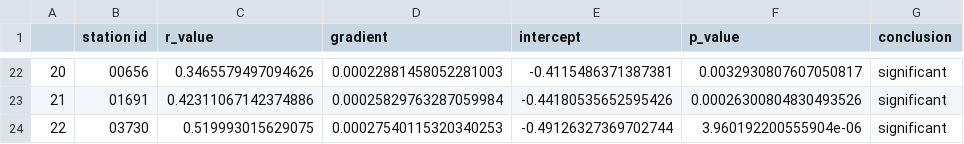
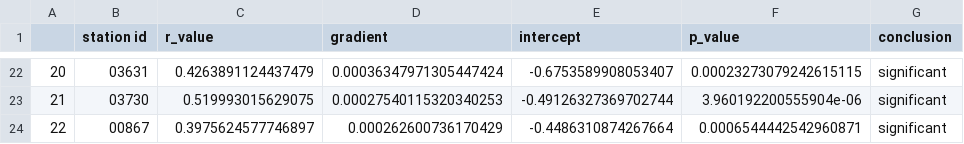
Before and after one commit to serbanradulescu/master_thesis, a CSV file: results/lm_temperature.csv, drawn as a sheet; only a part is shown, gaps mark what is left out; the diff covers the shown part only.

```diff
--- a/results/lm_temperature.csv
+++ b/results/lm_temperature.csv
@@ -22,3 +22,3 @@
-20,00656,0.3465579497094626,0.00022881458052281003,-0.4115486371387381,0.0032930807607050817,significant
-21,01691,0.42311067142374886,0.00025829763287059984,-0.44180535652595426,0.00026300804830493526,significant
-22,03730,0.519993015629075,0.00027540115320340253,-0.49126327369702744,3.960192200555904e-06,significant
+20,03631,0.4263891124437479,0.00036347971305447424,-0.6753589908053407,0.00023273079242615115,significant
+21,03730,0.519993015629075,0.00027540115320340253,-0.49126327369702744,3.960192200555904e-06,significant
+22,00867,0.3975624577746897,0.000262600736170429,-0.4486310874267664,0.0006544442542960871,significant
```
Also changed, not shown: 92 edited cells elsewhere in this file, results/lm_moisture.csv, 10 other files.
